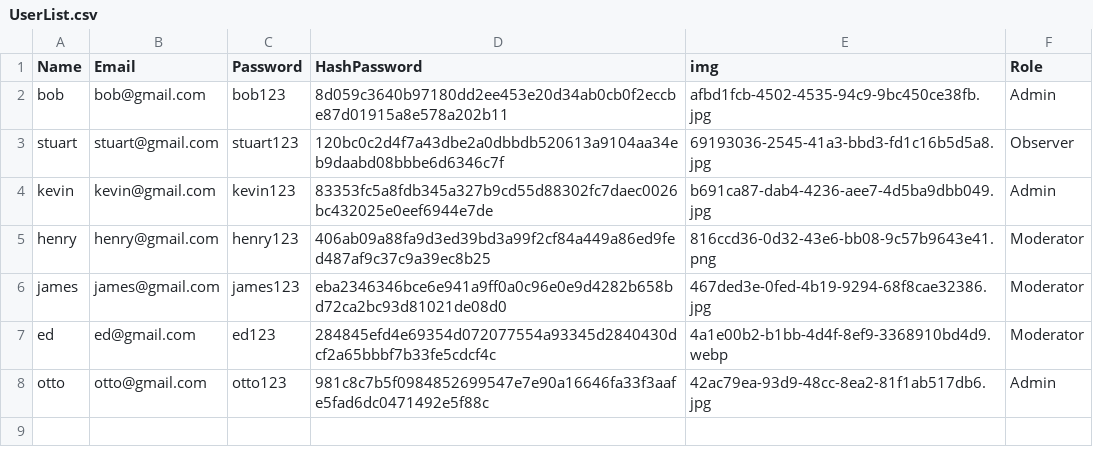
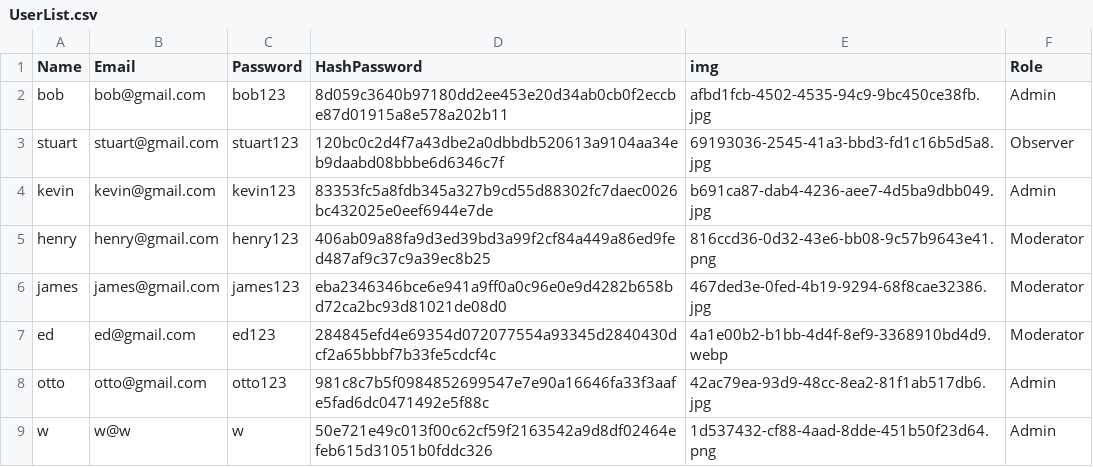
Before and after one commit to unknown5325/PracticeFastAPI, a CSV file: SecondPractice/UserList.csv, drawn as a sheet; the diff names each change by its address in the sheet, - before the commit and + after, or states it on an @@ line.

```diff
--- a/SecondPractice/UserList.csv
+++ b/SecondPractice/UserList.csv
+row 9: w | w@w | w | 50e721e49c013f00c62cf59f2163542a9d8df02464efeb615d31051b0fddc326 | 1d537432-cf88-4aad-8dde-451b50f23d64.png | Admin
```
Also changed, not shown: SecondPractice/sessions.csv, 5 other files.
